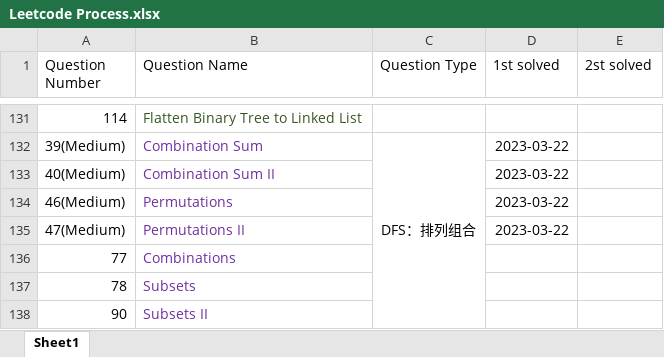
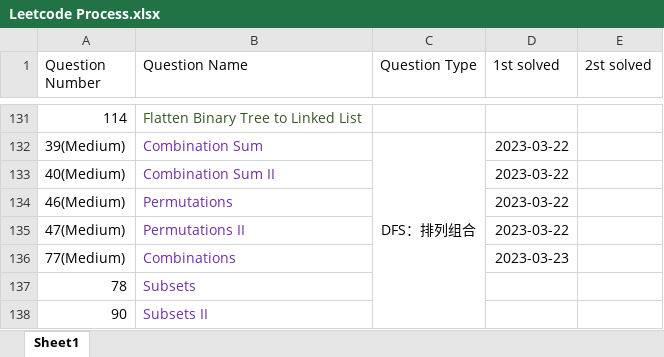
Before and after one commit to calebhuangsea/Leetcode, an Excel workbook: Leetcode Process.xlsx, sheet Sheet1, drawn as a sheet; only a part is shown, gaps mark what is left out; values as stored, in another font and other column widths than the file's, no borders; removed rows and columns are numbered as before the commit, all else as after; the diff names each change by its address in the sheet, - before the commit and + after, or states it on an @@ line.

```diff
--- a/Leetcode Process.xlsx (sheet Sheet1)
+++ b/Leetcode Process.xlsx (sheet Sheet1)
-row 136: 77 | Combinations
+row 136: 77(Medium) | Combinations |  | 2023-03-23
```
Also changed, not shown: 1 other file.
